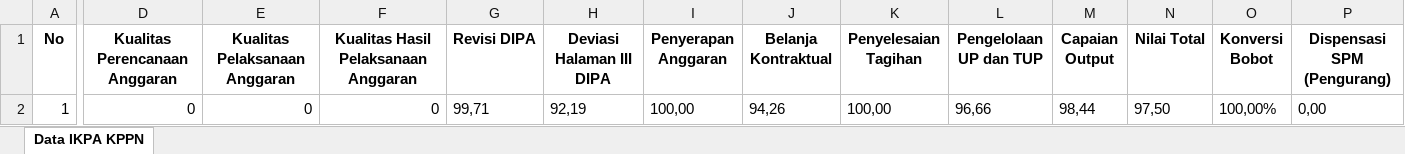
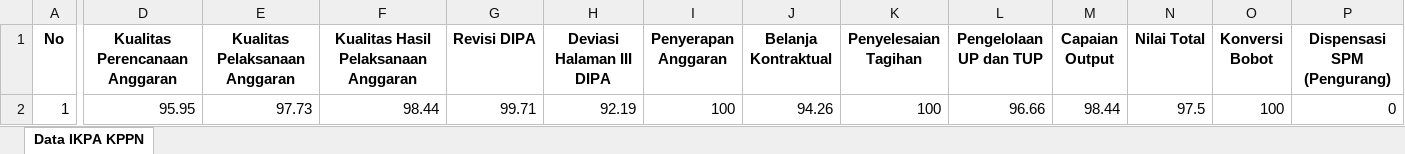
Before and after one commit to ameernoor/kinerjakeuangansatkerbta, an Excel workbook: Data IKPA KPPN/2025/IKPA_KPPN_DESEMBER_2025.xlsx, sheet Data IKPA KPPN, drawn as a sheet; only a part is shown, gaps mark what is left out; values as stored, in another font and other column widths than the file's, no borders; the diff covers the shown part only; the diff names each change by its address in the sheet, - before the commit and + after, or states it on an @@ line.

Commit message:
Update IKPA_KPPN_DESEMBER_2025.xlsx

```diff
--- a/Data IKPA KPPN/2025/IKPA_KPPN_DESEMBER_2025.xlsx (sheet Data IKPA KPPN)
+++ b/Data IKPA KPPN/2025/IKPA_KPPN_DESEMBER_2025.xlsx (sheet Data IKPA KPPN)
-D2 (Kualitas Perencanaan Anggaran): 0
+D2 (Kualitas Perencanaan Anggaran): 95.95
-E2 (Kualitas Pelaksanaan Anggaran): 0
+E2 (Kualitas Pelaksanaan Anggaran): 97.73
-F2: 0
+F2: 98.44
-G2 (Revisi DIPA): 99,71
+G2 (Revisi DIPA): 99.71
-H2 (Deviasi Halaman III DIPA): 92,19
+H2 (Deviasi Halaman III DIPA): 92.19
-I2 (Penyerapan Anggaran): 100,00
+I2 (Penyerapan Anggaran): 100
-J2 (Belanja Kontraktual): 94,26
+J2 (Belanja Kontraktual): 94.26
-K2 (Penyelesaian Tagihan): 100,00
+K2 (Penyelesaian Tagihan): 100
-L2 (Pengelolaan UP dan TUP): 96,66
+L2 (Pengelolaan UP dan TUP): 96.66
-M2 (Capaian Output): 98,44
+M2 (Capaian Output): 98.44
-N2 (Nilai Total): 97,50
+N2 (Nilai Total): 97.5
-O2 (Konversi Bobot): 100,00%
+O2 (Konversi Bobot): 100
-P2 (Dispensasi SPM (Pengurang)): 0,00
+P2 (Dispensasi SPM (Pengurang)): 0
```
Also changed, not shown: 1 edited cell and cell formats elsewhere in this sheet.
